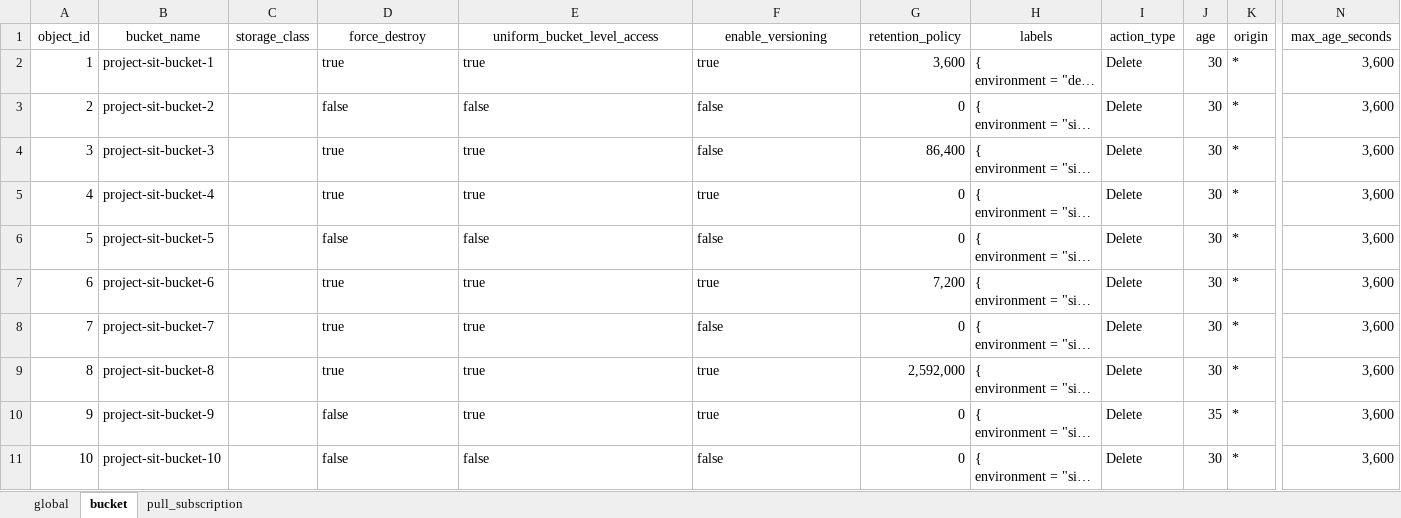
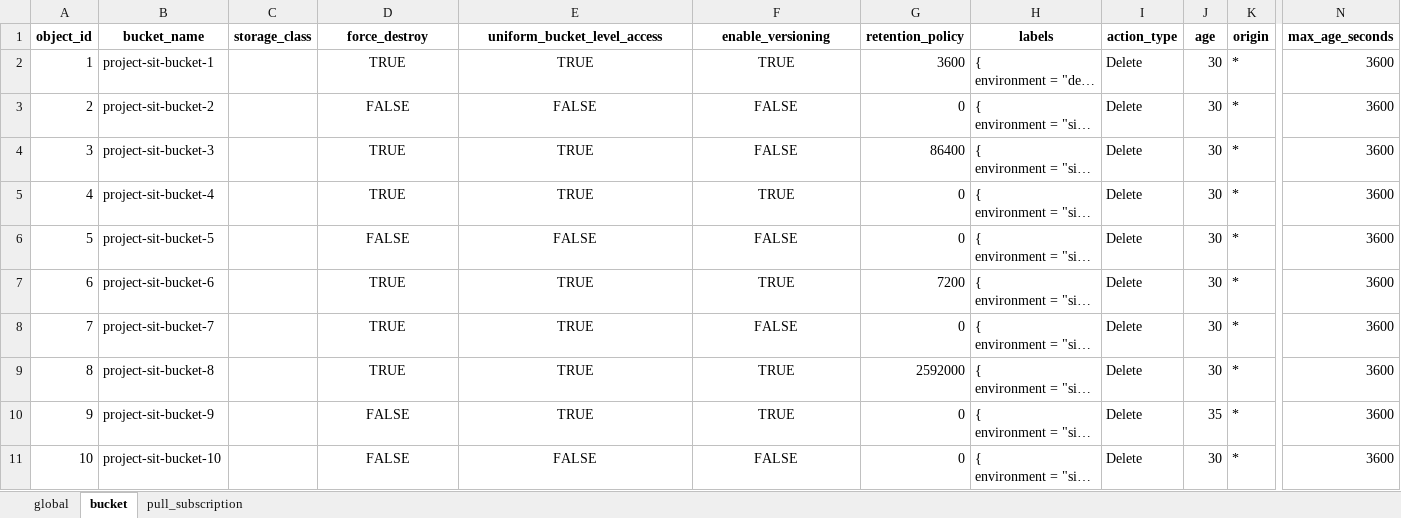
Before and after one commit to kranthimj23/promotion-repo, an Excel workbook: helm-charts/sit-values/infra-values/dataset/infra_sheet.xlsx, sheet bucket, drawn as a sheet; only a part is shown, gaps mark what is left out; long unchanged cells end in …; values as stored, in another font and other column widths than the file's, no borders; the diff covers the shown part only; the diff names each change by its address in the sheet, - before the commit and + after, or states it on an @@ line.

```diff
--- a/helm-charts/sit-values/infra-values/dataset/infra_sheet.xlsx (sheet bucket)
+++ b/helm-charts/sit-values/infra-values/dataset/infra_sheet.xlsx (sheet bucket)
-A1:N1 bold: off
+A1:N1 bold: on
-D2 (force_destroy): true
+D2 (force_destroy): TRUE
-D2:F11 alignment: left
+D2:F11 alignment: center
-E2 (uniform_bucket_level_access): true
+E2 (uniform_bucket_level_access): TRUE
-F2 (enable_versioning): true
+F2 (enable_versioning): TRUE
-G2 (retention_policy): 3,600
+G2 (retention_policy): 3600
-N2:N11 (max_age_seconds): 3,600
+N2:N11 (max_age_seconds): 3600
-D3 (force_destroy): false
+D3 (force_destroy): FALSE
-E3 (uniform_bucket_level_access): false
+E3 (uniform_bucket_level_access): FALSE
-F3:F4 (enable_versioning): false
+F3:F4 (enable_versioning): FALSE
-D4:D5 (force_destroy): true
+D4:D5 (force_destroy): TRUE
-E4:E5 (uniform_bucket_level_access): true
+E4:E5 (uniform_bucket_level_access): TRUE
-G4 (retention_policy): 86,400
+G4 (retention_policy): 86400
-F5 (enable_versioning): true
+F5 (enable_versioning): TRUE
-D6 (force_destroy): false
+D6 (force_destroy): FALSE
-E6 (uniform_bucket_level_access): false
+E6 (uniform_bucket_level_access): FALSE
-F6 (enable_versioning): false
+F6 (enable_versioning): FALSE
-D7:D9 (force_destroy): true
+D7:D9 (force_destroy): TRUE
-E7:E10 (uniform_bucket_level_access): true
+E7:E10 (uniform_bucket_level_access): TRUE
-F7 (enable_versioning): true
+F7 (enable_versioning): TRUE
-G7 (retention_policy): 7,200
+G7 (retention_policy): 7200
-F8 (enable_versioning): false
+F8 (enable_versioning): FALSE
-F9:F10 (enable_versioning): true
+F9:F10 (enable_versioning): TRUE
-G9 (retention_policy): 2,592,000
+G9 (retention_policy): 2592000
-D10:D11 (force_destroy): false
+D10:D11 (force_destroy): FALSE
-E11 (uniform_bucket_level_access): false
+E11 (uniform_bucket_level_access): FALSE
-F11 (enable_versioning): false
+F11 (enable_versioning): FALSE
```
Also changed, not shown: cell formats elsewhere in this sheet, sheet pull_subscription, sheet global, 1 other file.
